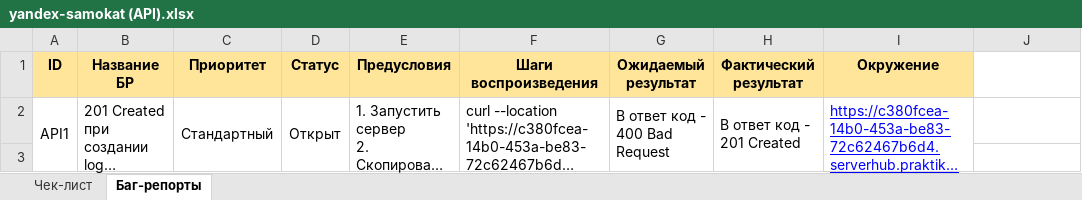
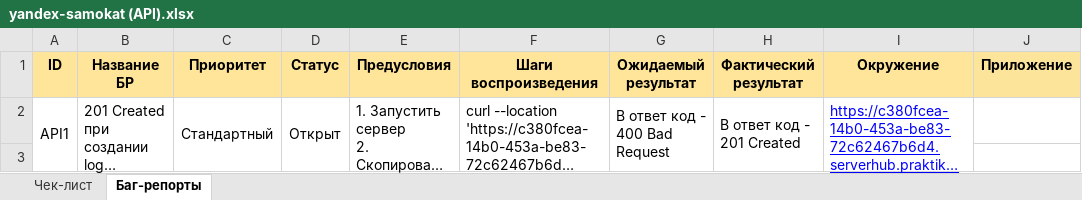
Before and after one commit to SergievP/Practicum_projects, an Excel workbook: yandex-samokat/yandex-samokat (API).xlsx, sheet Баг-репорты, drawn as a sheet; only a part is shown; long unchanged cells end in …; values as stored, in another font and other column widths than the file's, no borders; the diff names each change by its address in the sheet, - before the commit and + after, or states it on an @@ line.

```diff
--- a/yandex-samokat/yandex-samokat (API).xlsx (sheet Баг-репорты)
+++ b/yandex-samokat/yandex-samokat (API).xlsx (sheet Баг-репорты)
-J1: (empty)
+J1: Приложение
-J1 fill: none
+J1 fill: #FDE49B
```
Also changed, not shown: yandex-samokat/yandex-samokat (mobile version).xlsx, yandex-samokat/yandex-samokat (web version).xlsx.
